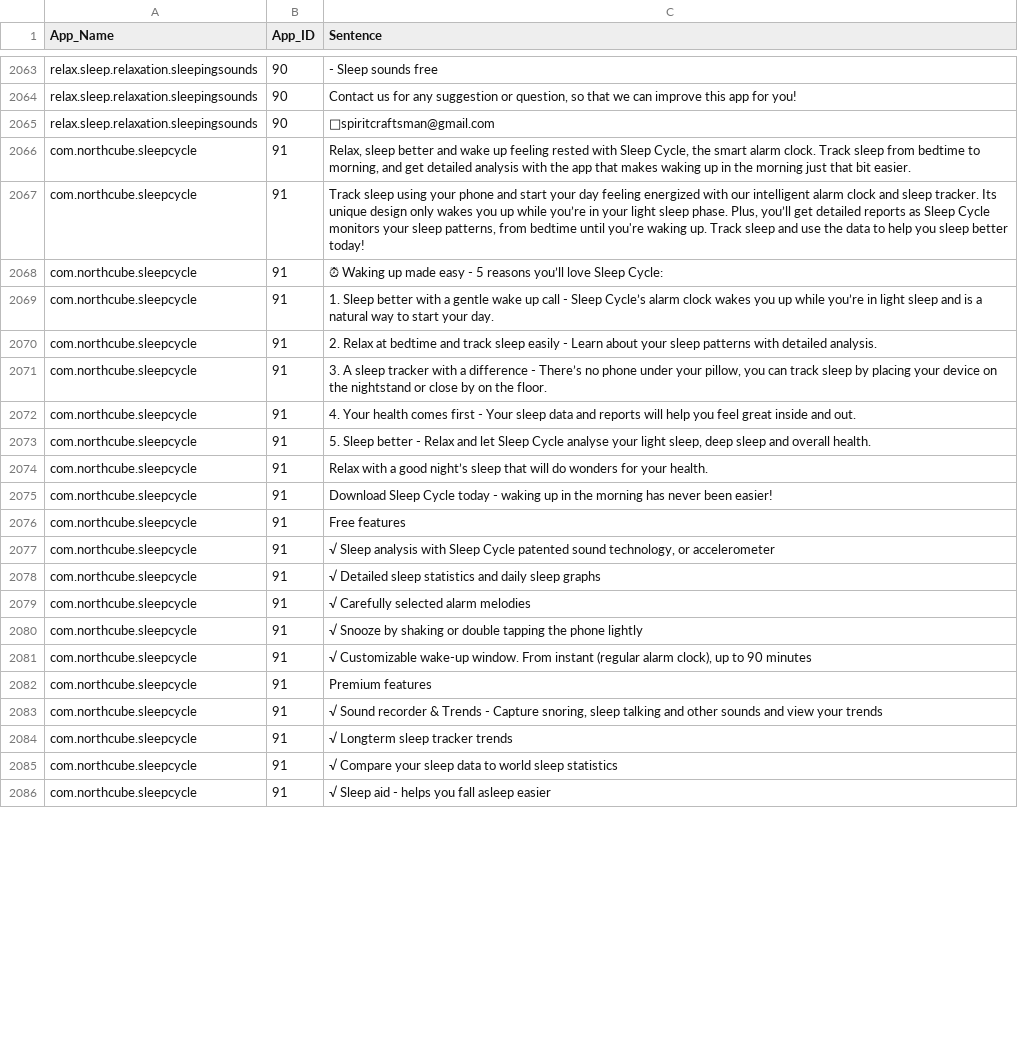
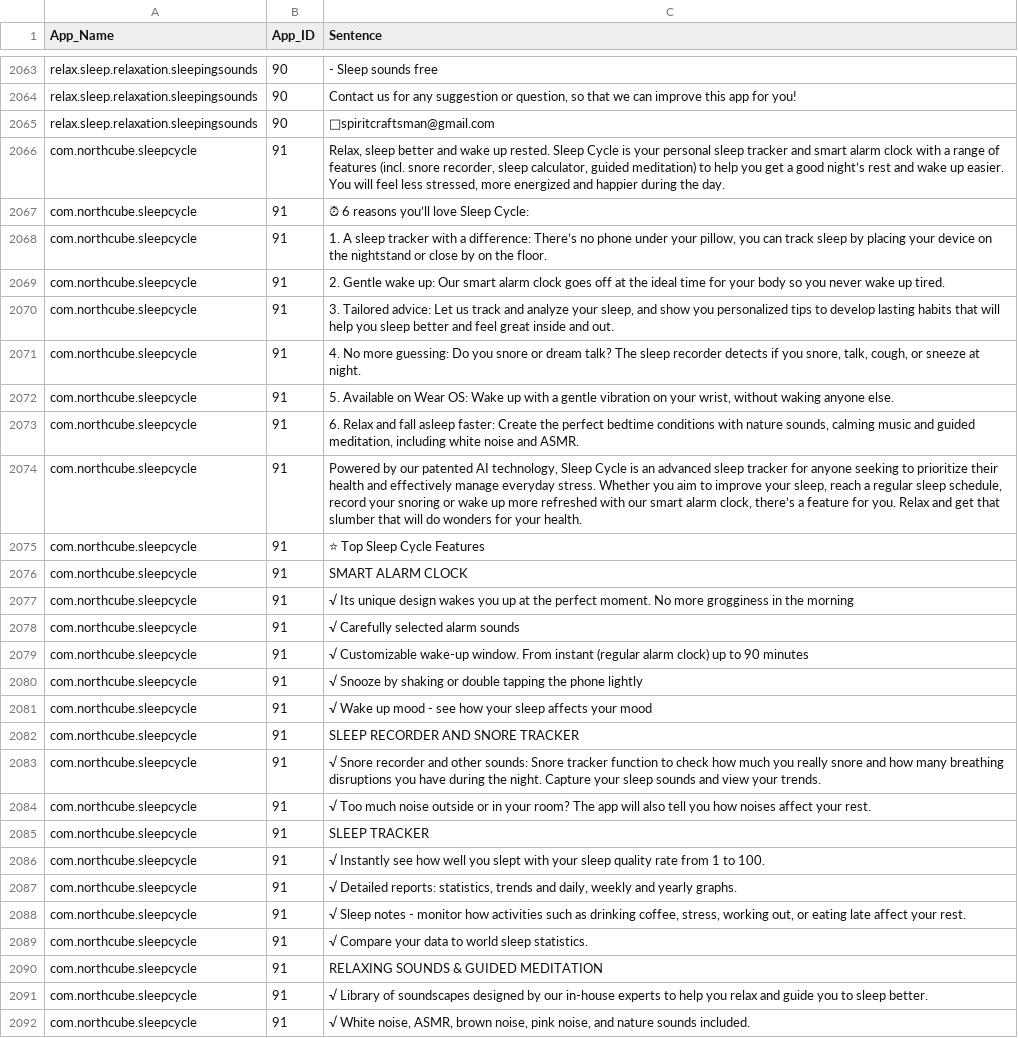
Before and after one commit to ethamCS/GDPR-Permission-Description-Fidelity, a CSV file: test2.csv, drawn as a sheet; only a part is shown, gaps mark what is left out; removed rows and columns are numbered as before the commit, all else as after; the diff covers the shown part only; the diff names each change by its address in the sheet, - before the commit and + after, or states it on an @@ line.

Commit message:
Completed Data Set

```diff
--- a/test2.csv
+++ b/test2.csv
-C2066 (Sentence): …wake up feeling rested with Sleep Cycle, the smart alarm clock. Track sleep from bedtime to morning, and get detailed analysis with the app that makes waking up in the morning just that bit easier.
+C2066 (Sentence): …wake up rested. Sleep Cycle is your personal sleep tracker and smart alarm clock with a range of features (incl. snore recorder, sleep calculator, guided meditation) to help you get a good night’s rest and wake up easier. You will feel less stressed, more energized and happier during the day.
-row 2067: com.northcube.sleepcycle | 91 | Track sleep using your phone and start your day feeling energized with our intelligent alarm clock and sleep tracker. Its unique design only wakes you up while you’re in your light sleep phase. Plus, you’ll get detailed reports as Sleep Cycle monitors your sleep patterns, from bedtime until you're waking up. Track sleep and use the data to help you sleep better today!
-C2067 (Sentence): ⏰ Waking up made easy - 5 reasons you’ll…
+C2067 (Sentence): ⏰ 6 reasons you’ll…
-C2068 (Sentence): 1. Sleep better with a gentle wake up call - Sleep Cycle’s alarm clock wakes you up while you’re in light sleep and is a natural way to start your day.
+C2068 (Sentence): 1. A sleep tracker with a difference: There’s no phone under your pillow, you can track sleep by placing your device on the nightstand or close by on the floor.
-C2069 (Sentence): 2. Relax at bedtime and track sleep easily - Learn about your sleep patterns with detailed analysis.
+C2069 (Sentence): 2. Gentle wake up: Our smart alarm clock goes off at the ideal time for your body so you never wake up tired.
-C2070 (Sentence): 3. A sleep tracker with a difference - There’s no phone under your pillow, you can track sleep by placing your device on the nightstand or close by on the floor.
+C2070 (Sentence): 3. Tailored advice: Let us track and analyze your sleep, and show you personalized tips to develop lasting habits that will help you sleep better and feel great inside and out.
-C2071 (Sentence): 4. Your health comes first - Your sleep data and reports will help you feel great inside and out.
+C2071 (Sentence): 4. No more guessing: Do you snore or dream talk? The sleep recorder detects if you snore, talk, cough, or sneeze at night.
-C2072 (Sentence): 5. Sleep better - Relax and let Sleep Cycle analyse your light sleep, deep sleep and overall health.
+C2072 (Sentence): 5. Available on Wear OS: Wake up with a gentle vibration on your wrist, without waking anyone else.
-C2073 (Sentence): Relax with a good night’s sleep that will do wonders for your health.
+C2073 (Sentence): 6. Relax and fall asleep faster: Create the perfect bedtime conditions with nature sounds, calming music and guided meditation, including white noise and ASMR.
-C2074 (Sentence): Download Sleep Cycle today - waking up in the morning has never been easier!
+C2074 (Sentence): Powered by our patented AI technology, Sleep Cycle is an advanced sleep tracker for anyone seeking to prioritize their health and effectively manage everyday stress. Whether you aim to improve your sleep, reach a regular sleep schedule, record your snoring or wake up more refreshed with our smart alarm clock, there’s a feature for you. Relax and get that slumber that will do wonders for your health.
-C2075 (Sentence): Free features
+C2075 (Sentence): ⭐ Top Sleep Cycle Features
-C2076 (Sentence): √ Sleep analysis with Sleep Cycle patented sound technology, or accelerometer
+C2076 (Sentence): SMART ALARM CLOCK
-C2077 (Sentence): √ Detailed sleep statistics and daily sleep graphs
+C2077 (Sentence): √ Its unique design wakes you up at the perfect moment. No more grogginess in the morning
-C2078 (Sentence): √ Carefully selected alarm melodies
+C2078 (Sentence): √ Carefully selected alarm sounds
+row 2079: com.northcube.sleepcycle | 91 | √ Customizable wake-up window. From instant (regular alarm clock) up to 90 minutes
+row 2081: com.northcube.sleepcycle | 91 | √ Wake up mood - see how your sleep affects your mood
+row 2082: com.northcube.sleepcycle | 91 | SLEEP RECORDER AND SNORE TRACKER
+row 2083: com.northcube.sleepcycle | 91 | √ Snore recorder and other sounds: Snore tracker function to check how much you really snore and how many breathing disruptions you have during the night. Capture your sleep sounds and view your trends.
-C2084 (Sentence): √ Customizable wake-up window. From instant (regular alarm clock), up to 90 minutes
+C2084 (Sentence): √ Too much noise outside or in your room? The app will also tell you how noises affect your rest.
+row 2085: com.northcube.sleepcycle | 91 | SLEEP TRACKER
-C2086 (Sentence): Premium features
+C2086 (Sentence): √ Instantly see how well you slept with your sleep quality rate from 1 to 100.
-C2087 (Sentence): √ Sound recorder & Trends - Capture snoring, sleep talking and other sounds and view your trends
+C2087 (Sentence): √ Detailed reports: statistics, trends and daily, weekly and yearly graphs.
-C2088 (Sentence): √ Longterm sleep tracker trends
+C2088 (Sentence): √ Sleep notes - monitor how activities such as drinking coffee, stress, working out, or eating late affect your rest.
-C2089 (Sentence): …Compare your sleep data to world sleep statistics
+C2089 (Sentence): …Compare your data to world sleep statistics.
+row 2090: com.northcube.sleepcycle | 91 | RELAXING SOUNDS & GUIDED MEDITATION
-C2091 (Sentence): √ Sleep aid - helps you fall asleep easier
+C2091 (Sentence): √ Library of soundscapes designed by our in-house experts to help you relax and guide you to sleep better.
+row 2092: com.northcube.sleepcycle | 91 | √ White noise, ASMR, brown noise, pink noise, and nature sounds included.
```
Also changed, not shown: 9 added rows and 7 edited cells elsewhere in this file, 5 other files.
